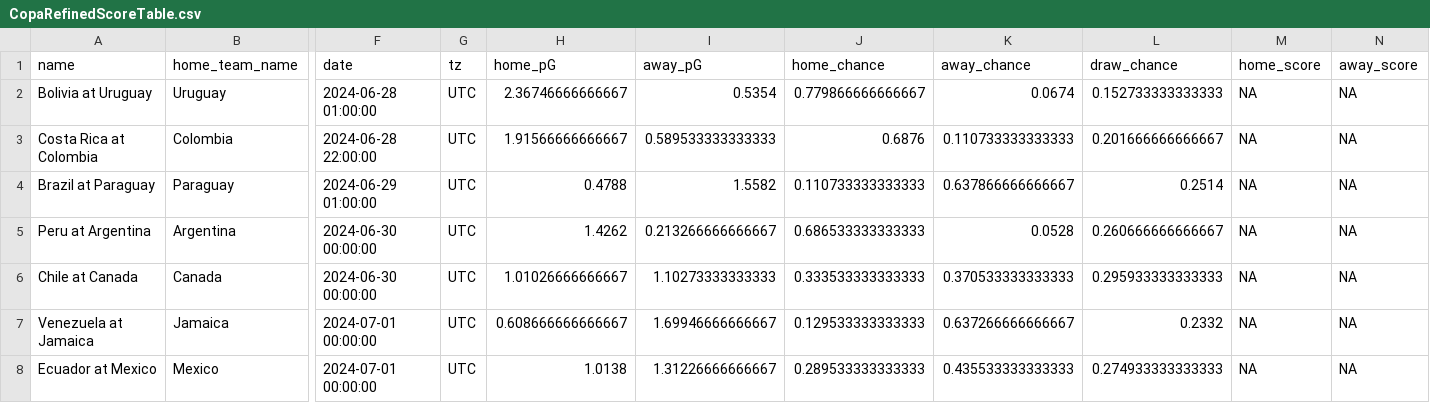
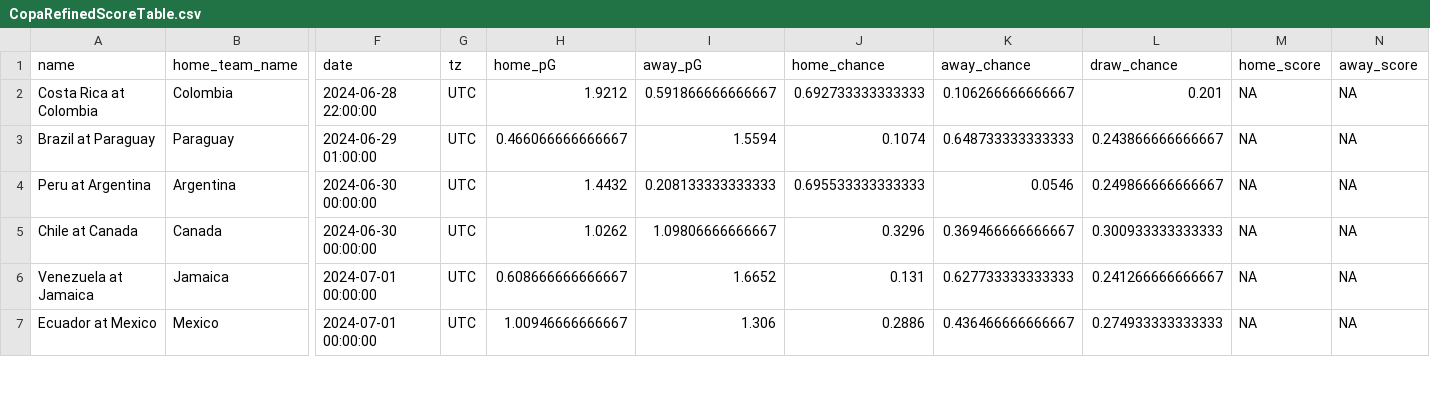
Before and after one commit to zecellomaster/tprdatarepo, a CSV file: 2024 Copa/CopaRefinedScoreTable.csv, drawn as a sheet; only a part is shown, gaps mark what is left out; removed rows and columns are numbered as before the commit, all else as after; rows hold the shown columns only; the diff covers the shown part only; the diff names each change by its address in the sheet, - before the commit and + after, or states it on an @@ line.

Commit message:
2024 Copa America update on 2024-06-27 22:54:11 EDT

```diff
--- a/2024 Copa/CopaRefinedScoreTable.csv
+++ b/2024 Copa/CopaRefinedScoreTable.csv
-row 2: Bolivia at Uruguay | Uruguay | 2024-06-28 01:00:00 | UTC | 2.36746666666667 | 0.5354 | 0.779866666666667 | 0.0674 | 0.152733333333333 | NA | NA
-H2 (home_pG): 1.91566666666667
+H2 (home_pG): 1.9212
-I2 (away_pG): 0.589533333333333
+I2 (away_pG): 0.591866666666667
-J2 (home_chance): 0.6876
+J2 (home_chance): 0.692733333333333
-K2 (away_chance): 0.110733333333333
+K2 (away_chance): 0.106266666666667
-L2 (draw_chance): 0.201666666666667
+L2 (draw_chance): 0.201
-H3 (home_pG): 0.4788
+H3 (home_pG): 0.466066666666667
-I3 (away_pG): 1.5582
+I3 (away_pG): 1.5594
-J3 (home_chance): 0.110733333333333
+J3 (home_chance): 0.1074
-K3 (away_chance): 0.637866666666667
+K3 (away_chance): 0.648733333333333
-L3 (draw_chance): 0.2514
+L3 (draw_chance): 0.243866666666667
-H4 (home_pG): 1.4262
+H4 (home_pG): 1.4432
-I4 (away_pG): 0.213266666666667
+I4 (away_pG): 0.208133333333333
-J4 (home_chance): 0.686533333333333
+J4 (home_chance): 0.695533333333333
-K4 (away_chance): 0.0528
+K4 (away_chance): 0.0546
-L4 (draw_chance): 0.260666666666667
+L4 (draw_chance): 0.249866666666667
-H5 (home_pG): 1.01026666666667
+H5 (home_pG): 1.0262
-I5 (away_pG): 1.10273333333333
+I5 (away_pG): 1.09806666666667
-J5 (home_chance): 0.333533333333333
+J5 (home_chance): 0.3296
-K5 (away_chance): 0.370533333333333
+K5 (away_chance): 0.369466666666667
-L5 (draw_chance): 0.295933333333333
+L5 (draw_chance): 0.300933333333333
-I6 (away_pG): 1.69946666666667
+I6 (away_pG): 1.6652
-J6 (home_chance): 0.129533333333333
+J6 (home_chance): 0.131
-K6 (away_chance): 0.637266666666667
+K6 (away_chance): 0.627733333333333
-L6 (draw_chance): 0.2332
+L6 (draw_chance): 0.241266666666667
-H7 (home_pG): 1.0138
+H7 (home_pG): 1.00946666666667
-I7 (away_pG): 1.31226666666667
+I7 (away_pG): 1.306
-J7 (home_chance): 0.289533333333333
+J7 (home_chance): 0.2886
-K7 (away_chance): 0.435533333333333
+K7 (away_chance): 0.436466666666667
```
Also changed, not shown: 20 edited cells elsewhere in this file, 2024 Copa/CopaStoredScoreTable.csv, 2024 Copa/CopaTournamentOdds.csv, 4 other files.
